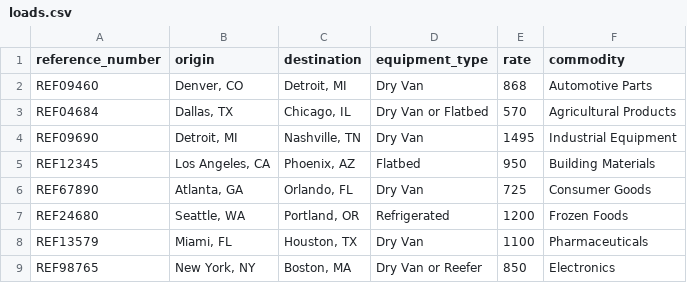
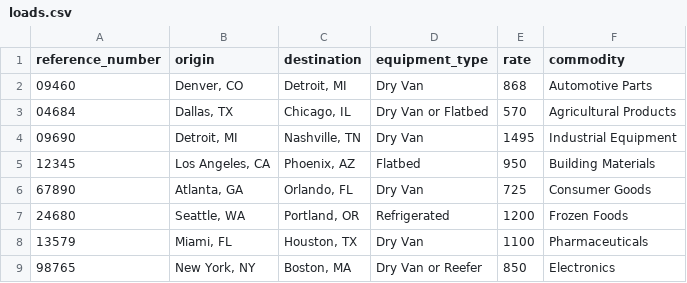
Before and after one commit to parindapranami/HappyRobot-FDE-Parinda, a CSV file: loads.csv, drawn as a sheet.

```diff
--- a/loads.csv
+++ b/loads.csv
@@ -1,9 +1,9 @@
 reference_number,origin,destination,equipment_type,rate,commodity
-REF09460,"Denver, CO","Detroit, MI",Dry Van,868,Automotive Parts
-REF04684,"Dallas, TX","Chicago, IL",Dry Van or Flatbed,570,Agricultural Products
-REF09690,"Detroit, MI","Nashville, TN",Dry Van,1495,Industrial Equipment
-REF12345,"Los Angeles, CA","Phoenix, AZ",Flatbed,950,Building Materials
-REF67890,"Atlanta, GA","Orlando, FL",Dry Van,725,Consumer Goods
-REF24680,"Seattle, WA","Portland, OR",Refrigerated,1200,Frozen Foods
-REF13579,"Miami, FL","Houston, TX",Dry Van,1100,Pharmaceuticals
-REF98765,"New York, NY","Boston, MA",Dry Van or Reefer,850,Electronics
+09460,"Denver, CO","Detroit, MI",Dry Van,868,Automotive Parts
+04684,"Dallas, TX","Chicago, IL",Dry Van or Flatbed,570,Agricultural Products
+09690,"Detroit, MI","Nashville, TN",Dry Van,1495,Industrial Equipment
+12345,"Los Angeles, CA","Phoenix, AZ",Flatbed,950,Building Materials
+67890,"Atlanta, GA","Orlando, FL",Dry Van,725,Consumer Goods
+24680,"Seattle, WA","Portland, OR",Refrigerated,1200,Frozen Foods
+13579,"Miami, FL","Houston, TX",Dry Van,1100,Pharmaceuticals
+98765,"New York, NY","Boston, MA",Dry Van or Reefer,850,Electronics
```
Also changed, not shown: 1 other file.
